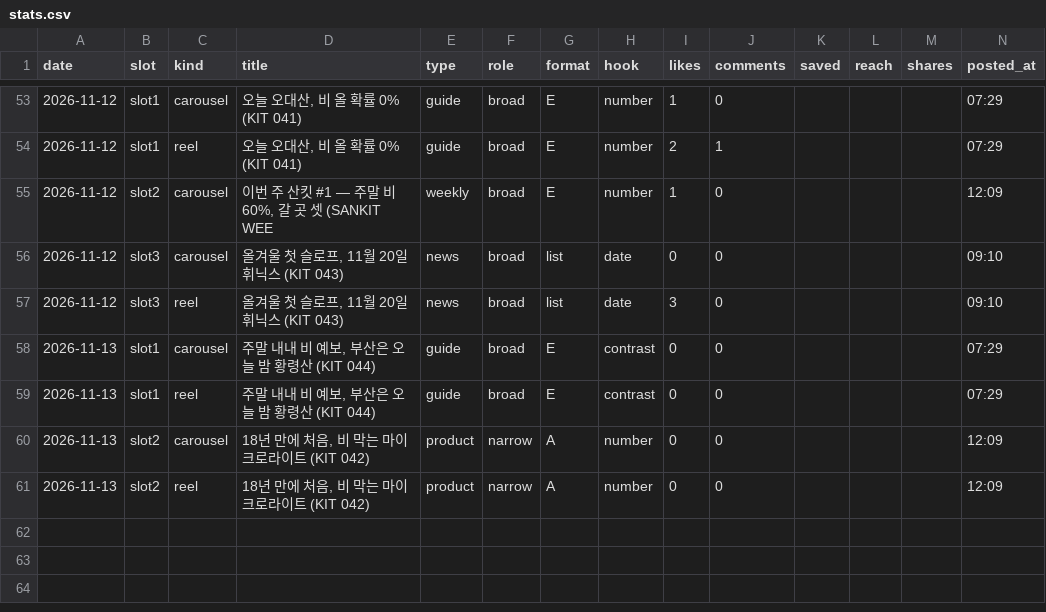
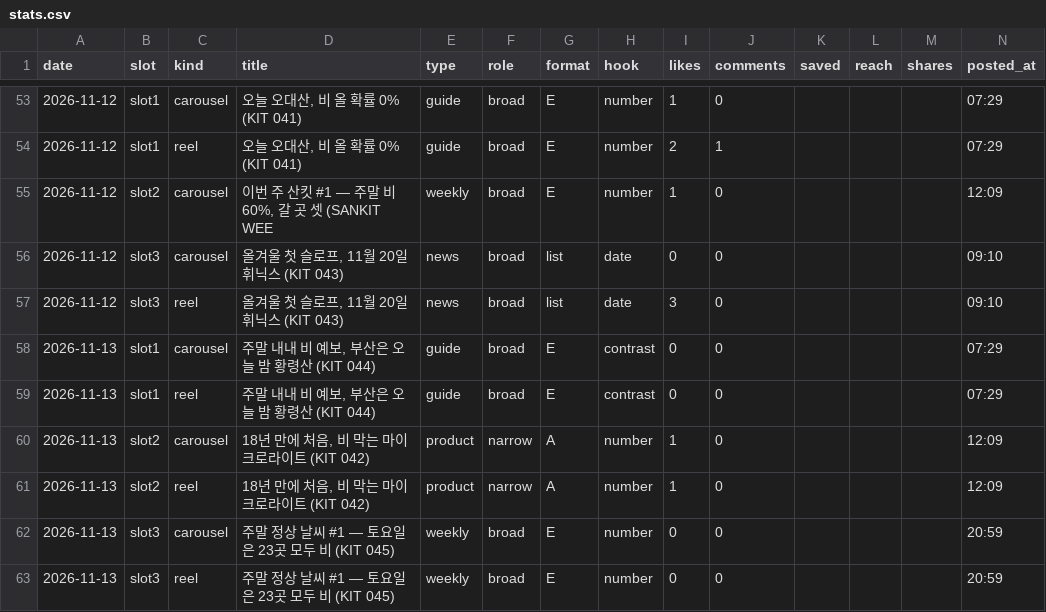
Before and after one commit to wonjoolee/sankit-media, a CSV file: pipeline/stats.csv, drawn as a sheet; only a part is shown, gaps mark what is left out.

Commit message:
posted 2026-11-13-2104

```diff
--- a/pipeline/stats.csv
+++ b/pipeline/stats.csv
@@ -59,3 +59,5 @@ date,slot,kind,title,type,role,format,hook,likes,comments,saved,reach,shares,pos
 2026-11-13,slot1,reel,"주말 내내 비 예보, 부산은 오늘 밤 황령산 (KIT 044)",guide,broad,E,contrast,0,0,,,,07:29
-2026-11-13,slot2,carousel,"18년 만에 처음, 비 막는 마이크로라이트 (KIT 042)",product,narrow,A,number,0,0,,,,12:09
-2026-11-13,slot2,reel,"18년 만에 처음, 비 막는 마이크로라이트 (KIT 042)",product,narrow,A,number,0,0,,,,12:09
+2026-11-13,slot2,carousel,"18년 만에 처음, 비 막는 마이크로라이트 (KIT 042)",product,narrow,A,number,1,0,,,,12:09
+2026-11-13,slot2,reel,"18년 만에 처음, 비 막는 마이크로라이트 (KIT 042)",product,narrow,A,number,1,0,,,,12:09
+2026-11-13,slot3,carousel,주말 정상 날씨 #1 — 토요일은 23곳 모두 비 (KIT 045),weekly,broad,E,number,0,0,,,,20:59
+2026-11-13,slot3,reel,주말 정상 날씨 #1 — 토요일은 23곳 모두 비 (KIT 045),weekly,broad,E,number,0,0,,,,20:59
```
Also changed, not shown: 1 other file.
